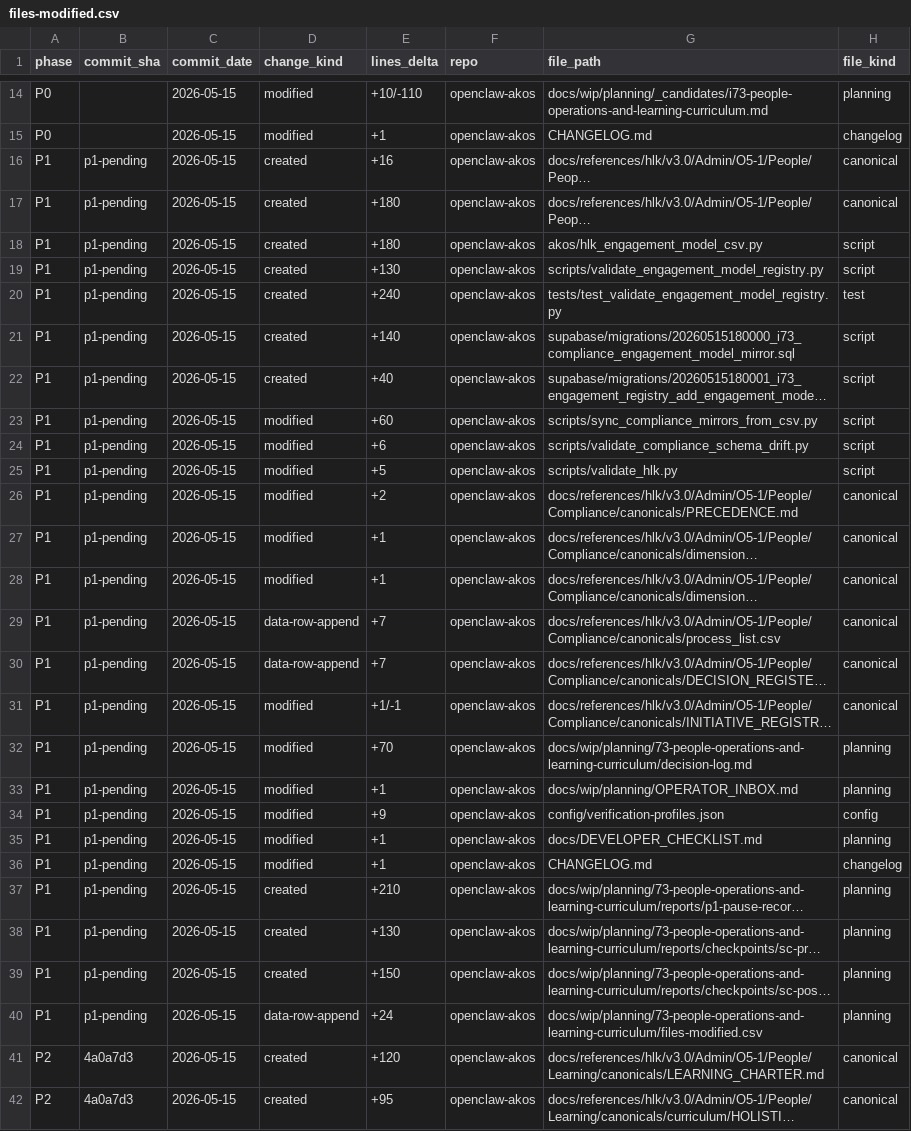
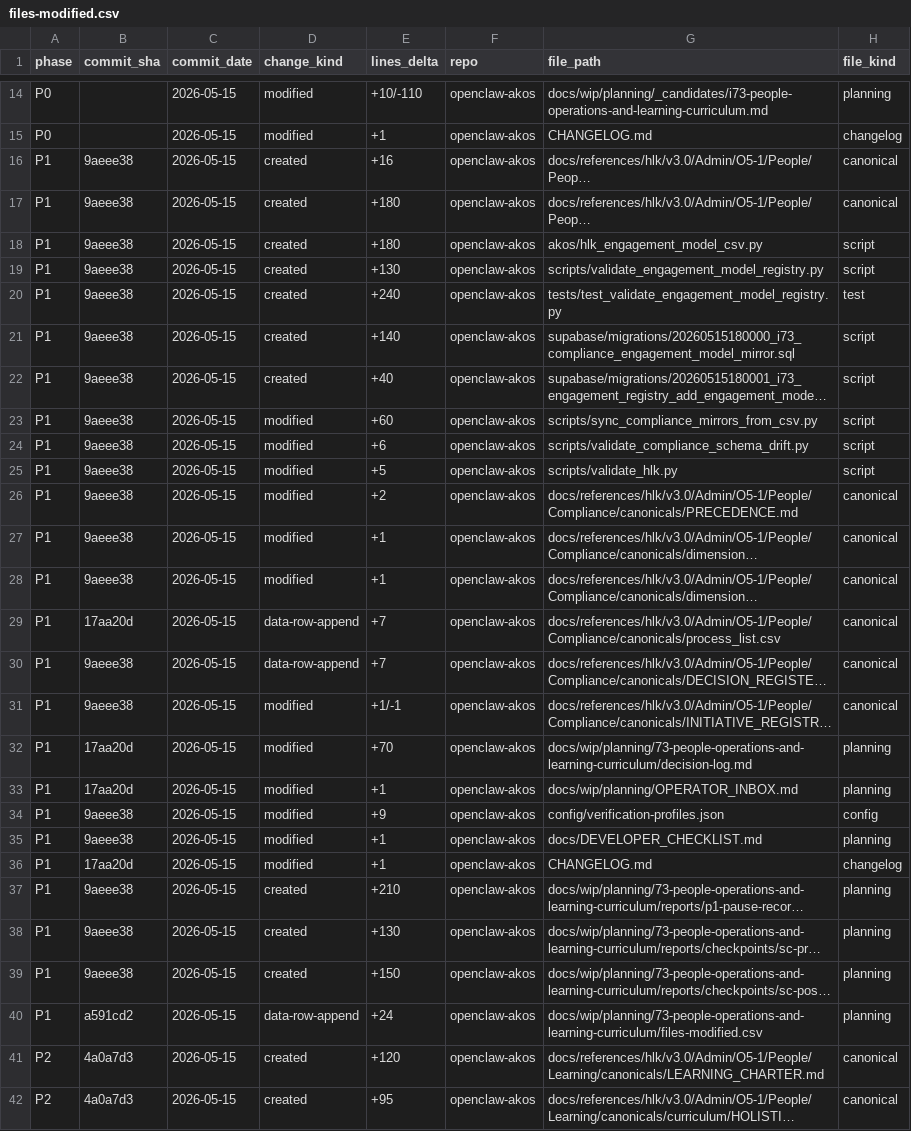
Before and after one commit to FraysaXII/openclaw-akos, a CSV file: docs/wip/planning/73-people-operations-and-learning-curriculum/files-modified.csv, drawn as a sheet; only a part is shown, gaps mark what is left out; long unchanged cells end in …; the diff names each change by its address in the sheet, - before the commit and + after, or states it on an @@ line.

Commit message:
chore(i73): backfill files-modified p1-pending SHAs
Micro-backfill per operator AskQuestion 2026-05-15: replace p1-pending with git-last-touch short SHAs per file row (9aeee38 / 17aa20d / a591cd2).

```diff
--- a/docs/wip/planning/73-people-operations-and-learning-curriculum/files-modified.csv
+++ b/docs/wip/planning/73-people-operations-and-learning-curriculum/files-modified.csv
-B16:B28 (commit_sha): p1-pending
+B16:B28 (commit_sha): 9aeee38
-B29 (commit_sha): p1-pending
+B29 (commit_sha): 17aa20d
-B30:B31 (commit_sha): p1-pending
+B30:B31 (commit_sha): 9aeee38
-B32:B33 (commit_sha): p1-pending
+B32:B33 (commit_sha): 17aa20d
-B34:B35 (commit_sha): p1-pending
+B34:B35 (commit_sha): 9aeee38
-B36 (commit_sha): p1-pending
+B36 (commit_sha): 17aa20d
-B37:B39 (commit_sha): p1-pending
+B37:B39 (commit_sha): 9aeee38
-B40 (commit_sha): p1-pending
+B40 (commit_sha): a591cd2
```
